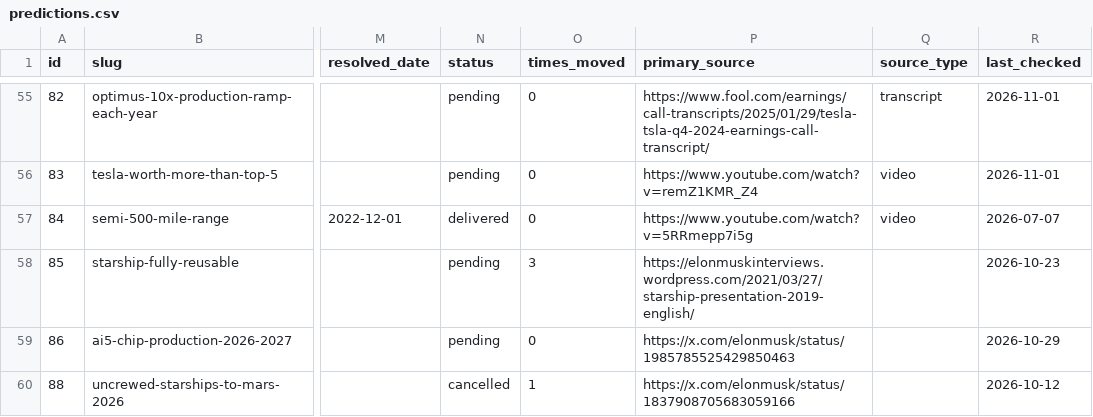
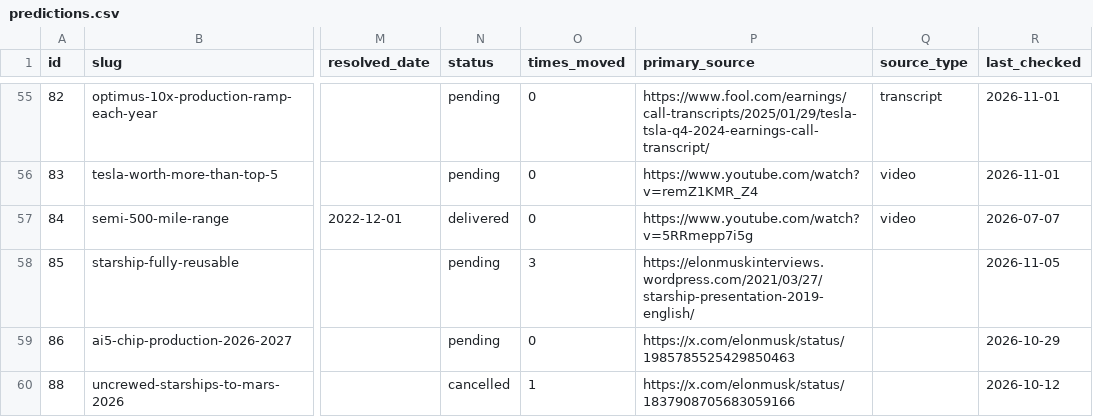
Before and after one commit to whatshuang1/elon-musk-predictions, a CSV file: data/predictions.csv, drawn as a sheet; only a part is shown, gaps mark what is left out; the diff covers the shown part only; the diff names each change by its address in the sheet, - before the commit and + after, or states it on an @@ line.

```diff
--- a/data/predictions.csv
+++ b/data/predictions.csv
-R58 (last_checked): 2026-10-23
+R58 (last_checked): 2026-11-05
```
Also changed, not shown: 21 edited cells elsewhere in this file, 4 other files.
